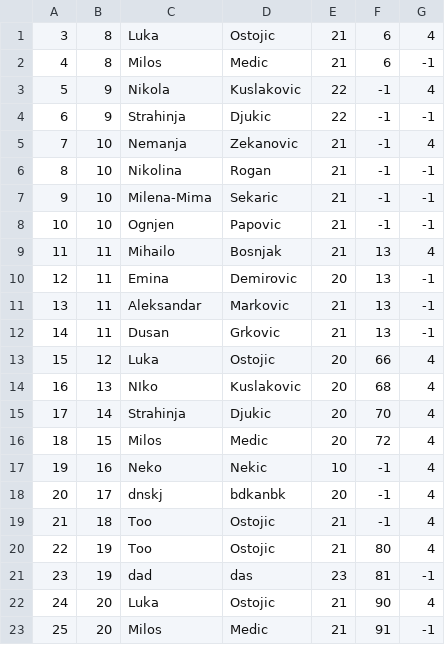
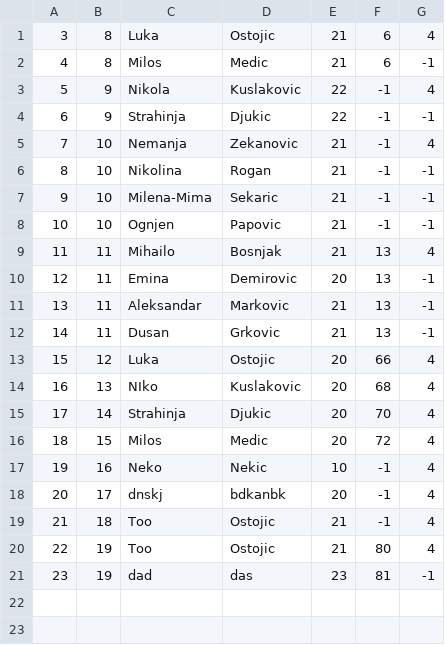
Before and after one commit to kzi-nastava/sims-ra-2024-group-2-team-a, a CSV file: Resources/Data/passenger.csv, drawn as a sheet.

```diff
--- a/Resources/Data/passenger.csv
+++ b/Resources/Data/passenger.csv
@@ -21,3 +21 @@
 23|19|dad|das|23|81|-1
-24|20|Luka|Ostojic|21|90|4
-25|20|Milos|Medic|21|91|-1
```
Also changed, not shown: Resources/Data/pointOfInterest.csv, Resources/Data/tour.csv, 4 other files.
